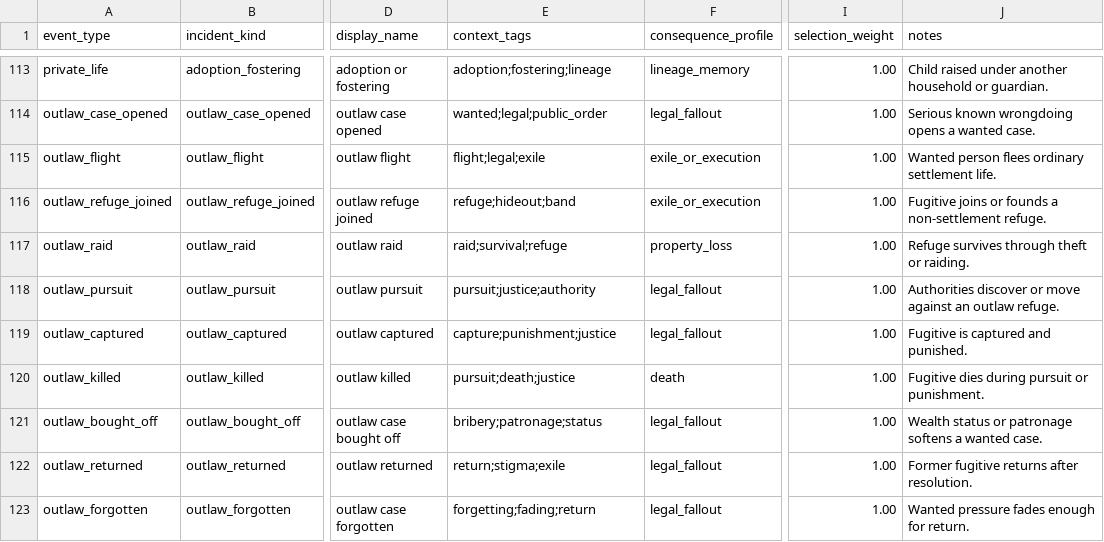
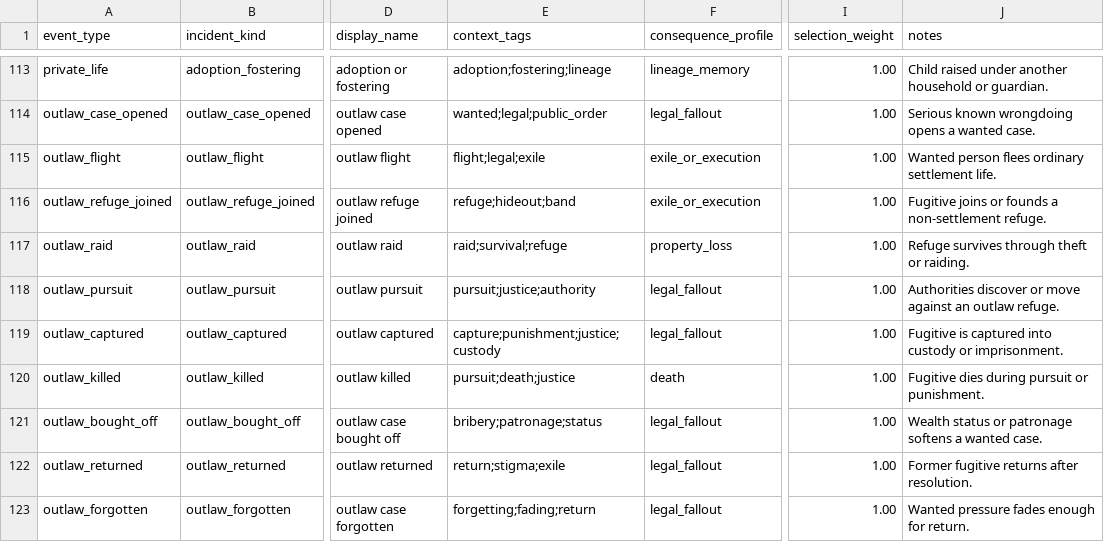
Before and after one commit to bwalko/Progen-E, a CSV file: config/event_catalog.csv, drawn as a sheet; only a part is shown, gaps mark what is left out; the diff names each change by its address in the sheet, - before the commit and + after, or states it on an @@ line.

```diff
--- a/config/event_catalog.csv
+++ b/config/event_catalog.csv
-E119 (context_tags): capture;punishment;justice
+E119 (context_tags): capture;punishment;justice;custody
-J119 (notes): Fugitive is captured and punished.
+J119 (notes): Fugitive is captured into custody or imprisonment.
```
Also changed, not shown: config/event_ontology.csv, 11 other files.
